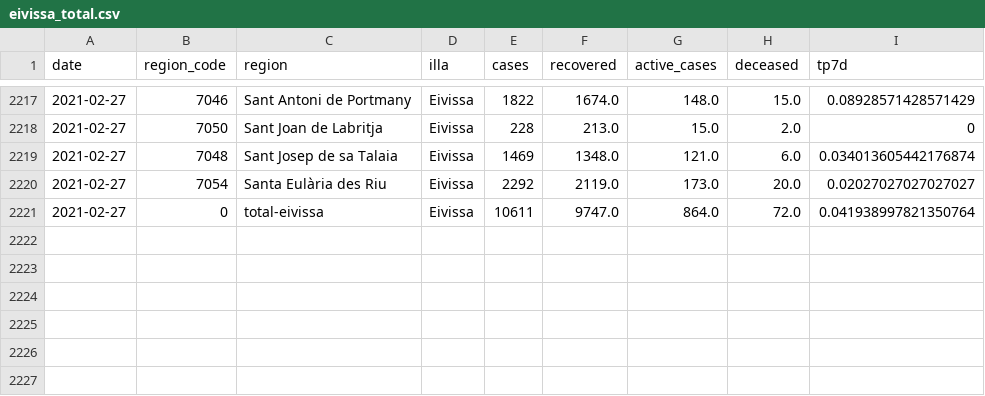
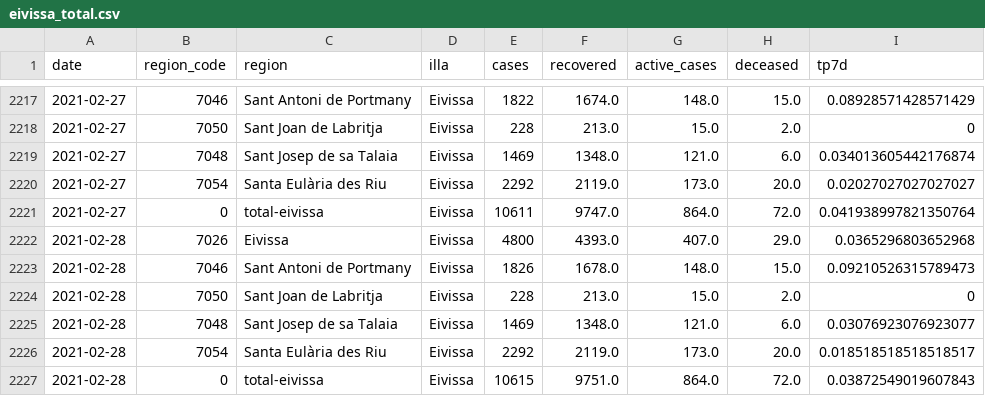
Before and after one commit to jaumeperello/covid_ib, a CSV file: data/eivissa_total.csv, drawn as a sheet; only a part is shown, gaps mark what is left out; the diff names each change by its address in the sheet, - before the commit and + after, or states it on an @@ line.

```diff
--- a/data/eivissa_total.csv
+++ b/data/eivissa_total.csv
+row 2222: 2021-02-28 | 7026 | Eivissa | Eivissa | 4800 | 4393.0 | 407.0 | 29.0 | 0.0365296803652968
+row 2223: 2021-02-28 | 7046 | Sant Antoni de Portmany | Eivissa | 1826 | 1678.0 | 148.0 | 15.0 | 0.09210526315789473
+row 2224: 2021-02-28 | 7050 | Sant Joan de Labritja | Eivissa | 228 | 213.0 | 15.0 | 2.0 | 0
+row 2225: 2021-02-28 | 7048 | Sant Josep de sa Talaia | Eivissa | 1469 | 1348.0 | 121.0 | 6.0 | 0.03076923076923077
+row 2226: 2021-02-28 | 7054 | Santa Eulària des Riu | Eivissa | 2292 | 2119.0 | 173.0 | 20.0 | 0.018518518518518517
+row 2227: 2021-02-28 | 0 | total-eivissa | Eivissa | 10615 | 9751.0 | 864.0 | 72.0 | 0.03872549019607843
```
Also changed, not shown: data/balears_total.csv, data/formentera_total.csv, 2 other files.
